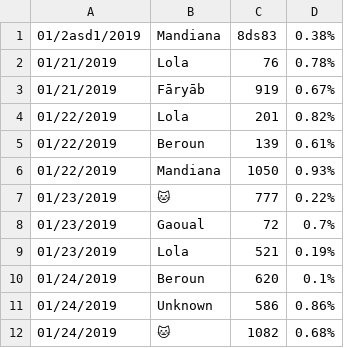
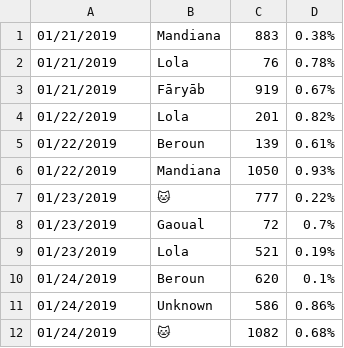
Before and after one commit to myslak71/report-processer, a CSV file: csv_report_processer/test.csv, drawn as a sheet; the diff names each change by its address in the sheet, - before the commit and + after, or states it on an @@ line.

Commit message:
update tests

```diff
--- a/csv_report_processer/test.csv
+++ b/csv_report_processer/test.csv
-A1: 01/2asd1/2019
+A1: 01/21/2019
-C1: 8ds83
+C1: 883
```
Also changed, not shown: 6 other files.
